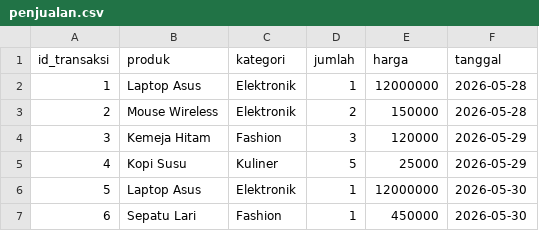
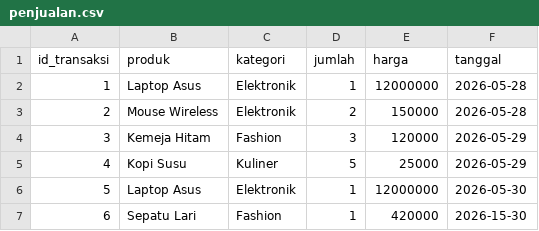
Before and after one commit to Xyraash/smart-sales-api, a CSV file: penjualan.csv, drawn as a sheet.

```diff
--- a/penjualan.csv
+++ b/penjualan.csv
@@ -6,2 +6,2 @@ id_transaksi,produk,kategori,jumlah,harga,tanggal
 5,Laptop Asus,Elektronik,1,12000000,2026-05-30
-6,Sepatu Lari,Fashion,1,450000,2026-05-30
+6,Sepatu Lari,Fashion,1,420000,2026-15-30
```
Also changed, not shown: 6 other files.
